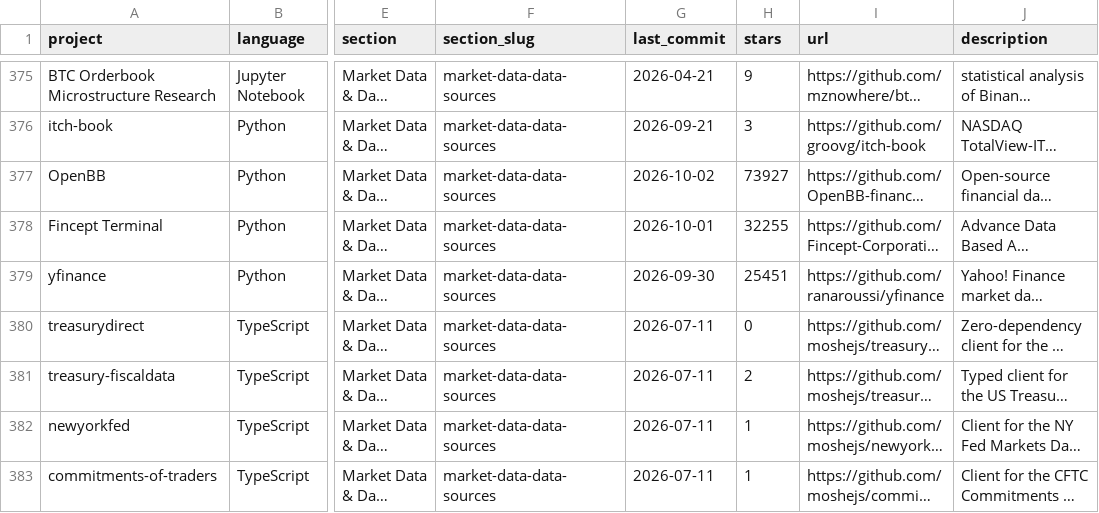
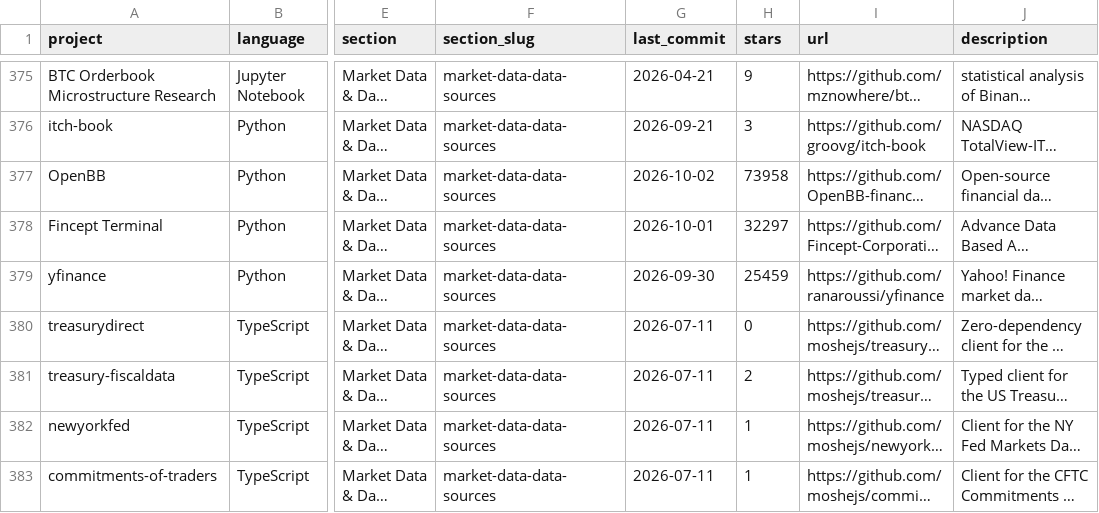
Before and after one commit to JustinZhang17/awesome-quant, a CSV file: projects.csv, drawn as a sheet; only a part is shown, gaps mark what is left out; long unchanged cells end in …; the diff covers the shown part only; the diff names each change by its address in the sheet, - before the commit and + after, or states it on an @@ line.

```diff
--- a/projects.csv
+++ b/projects.csv
-H377 (stars): 73927
+H377 (stars): 73958
-H378 (stars): 32255
+H378 (stars): 32297
-H379 (stars): 25451
+H379 (stars): 25459
```
Also changed, not shown: 155 edited cells elsewhere in this file, 1 other file.
